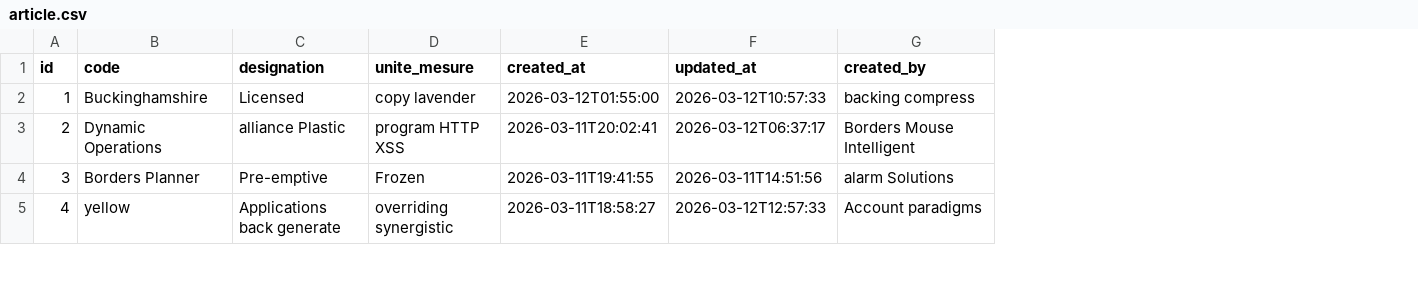
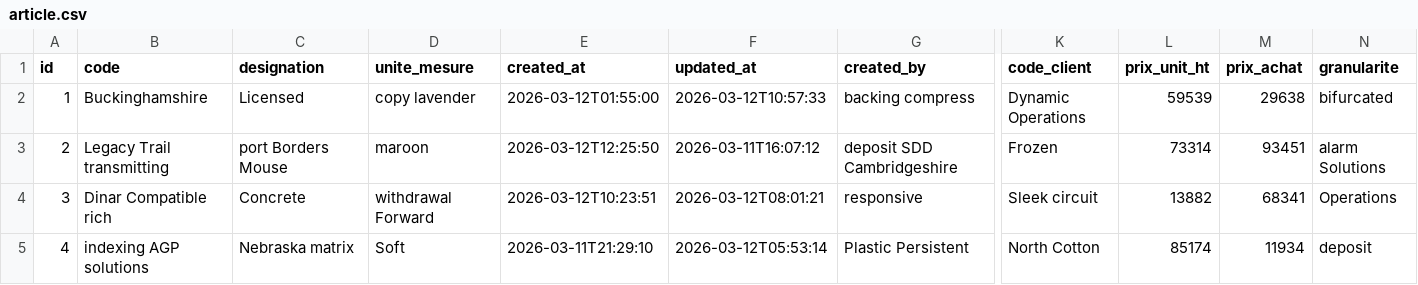
Before and after one commit to AfricomService/projectService, a CSV file: src/main/resources/config/liquibase/fake-data/article.csv, drawn as a sheet; only a part is shown, gaps mark what is left out; the diff covers the shown part only; the diff names each change by its address in the sheet, - before the commit and + after, or states it on an @@ line.

Commit message:
societe et articles

```diff
--- a/src/main/resources/config/liquibase/fake-data/article.csv
+++ b/src/main/resources/config/liquibase/fake-data/article.csv
+column K (code_client), rows 2-5: Dynamic Operations | Frozen | Sleek circuit | North Cotton
+column L (prix_unit_ht), rows 2-5: 59539 | 73314 | 13882 | 85174
+column M (prix_achat), rows 2-5: 29638 | 93451 | 68341 | 11934
+column N (granularite), rows 2-5: bifurcated | alarm Solutions | Operations | deposit
-B3 (code): Dynamic Operations
+B3 (code): Legacy Trail transmitting
-C3 (designation): alliance Plastic
+C3 (designation): port Borders Mouse
-D3 (unite_mesure): program HTTP XSS
+D3 (unite_mesure): maroon
-E3 (created_at): 2026-03-11T20:02:41
+E3 (created_at): 2026-03-12T12:25:50
-F3 (updated_at): 2026-03-12T06:37:17
+F3 (updated_at): 2026-03-11T16:07:12
-G3 (created_by): Borders Mouse Intelligent
+G3 (created_by): deposit SDD Cambridgeshire
-B4 (code): Borders Planner
+B4 (code): Dinar Compatible rich
-C4 (designation): Pre-emptive
+C4 (designation): Concrete
-D4 (unite_mesure): Frozen
+D4 (unite_mesure): withdrawal Forward
-E4 (created_at): 2026-03-11T19:41:55
+E4 (created_at): 2026-03-12T10:23:51
-F4 (updated_at): 2026-03-11T14:51:56
+F4 (updated_at): 2026-03-12T08:01:21
-G4 (created_by): alarm Solutions
+G4 (created_by): responsive
-B5 (code): yellow
+B5 (code): indexing AGP solutions
-C5 (designation): Applications back generate
+C5 (designation): Nebraska matrix
-D5 (unite_mesure): overriding synergistic
+D5 (unite_mesure): Soft
-E5 (created_at): 2026-03-11T18:58:27
+E5 (created_at): 2026-03-11T21:29:10
-F5 (updated_at): 2026-03-12T12:57:33
+F5 (updated_at): 2026-03-12T05:53:14
-G5 (created_by): Account paradigms
+G5 (created_by): Plastic Persistent
```
Also changed, not shown: 63 edited cells elsewhere in this file, 14 other files.
